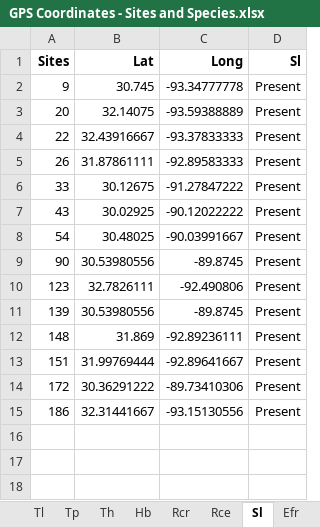
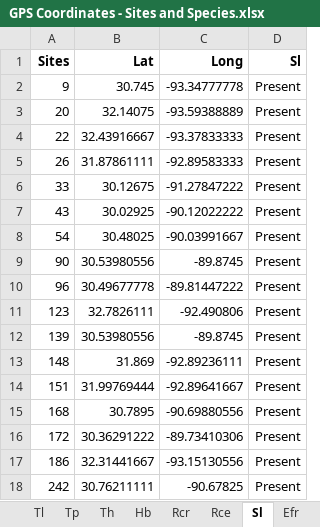
Before and after one commit to marymiller2/new_spongehunters, an Excel workbook: map_data_files/GPS Coordinates - Sites and Species.xlsx, sheet Sl, drawn as a sheet; values as stored, in another font and other column widths than the file's, no borders; the diff names each change by its address in the sheet, - before the commit and + after, or states it on an @@ line.

```diff
--- a/map_data_files/GPS Coordinates - Sites and Species.xlsx (sheet Sl)
+++ b/map_data_files/GPS Coordinates - Sites and Species.xlsx (sheet Sl)
+row 10: 96 | 30.49677778 | -89.81447222 | Present
+row 15: 168 | 30.7895 | -90.69880556 | Present
+row 18: 242 | 30.76211111 | -90.67825 | Present
```
Also changed, not shown: sheet All Sites, sheet Efr, sheet Th, sheet Calculate GPS Coordinates, sheet Tl, sheet Rcr, 5 more sheets, 22 other files.
